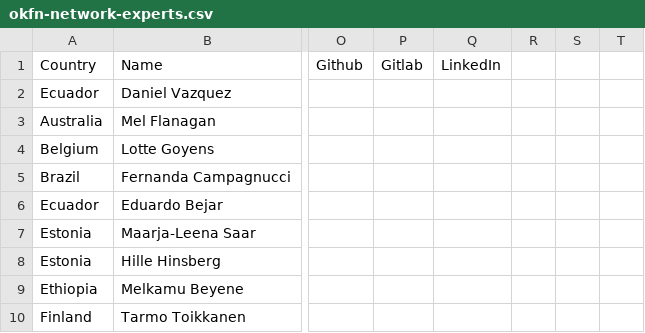
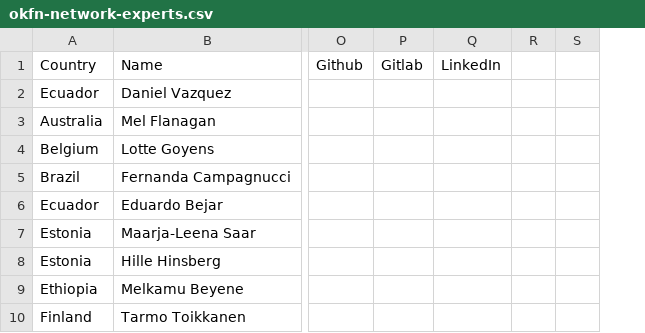
Before and after one commit to okfn/network, a CSV file: okfn-network-experts.csv, drawn as a sheet; only a part is shown, gaps mark what is left out; the diff covers the shown part only; the diff names each change by its address in the sheet, - before the commit and + after, or states it on an @@ line.

Commit message:
Update okfn-network-experts.csv
Correcting typo

```diff
--- a/okfn-network-experts.csv
+++ b/okfn-network-experts.csv
-column R, empty
```
Also changed, not shown: 22 edited cells elsewhere in this file.
